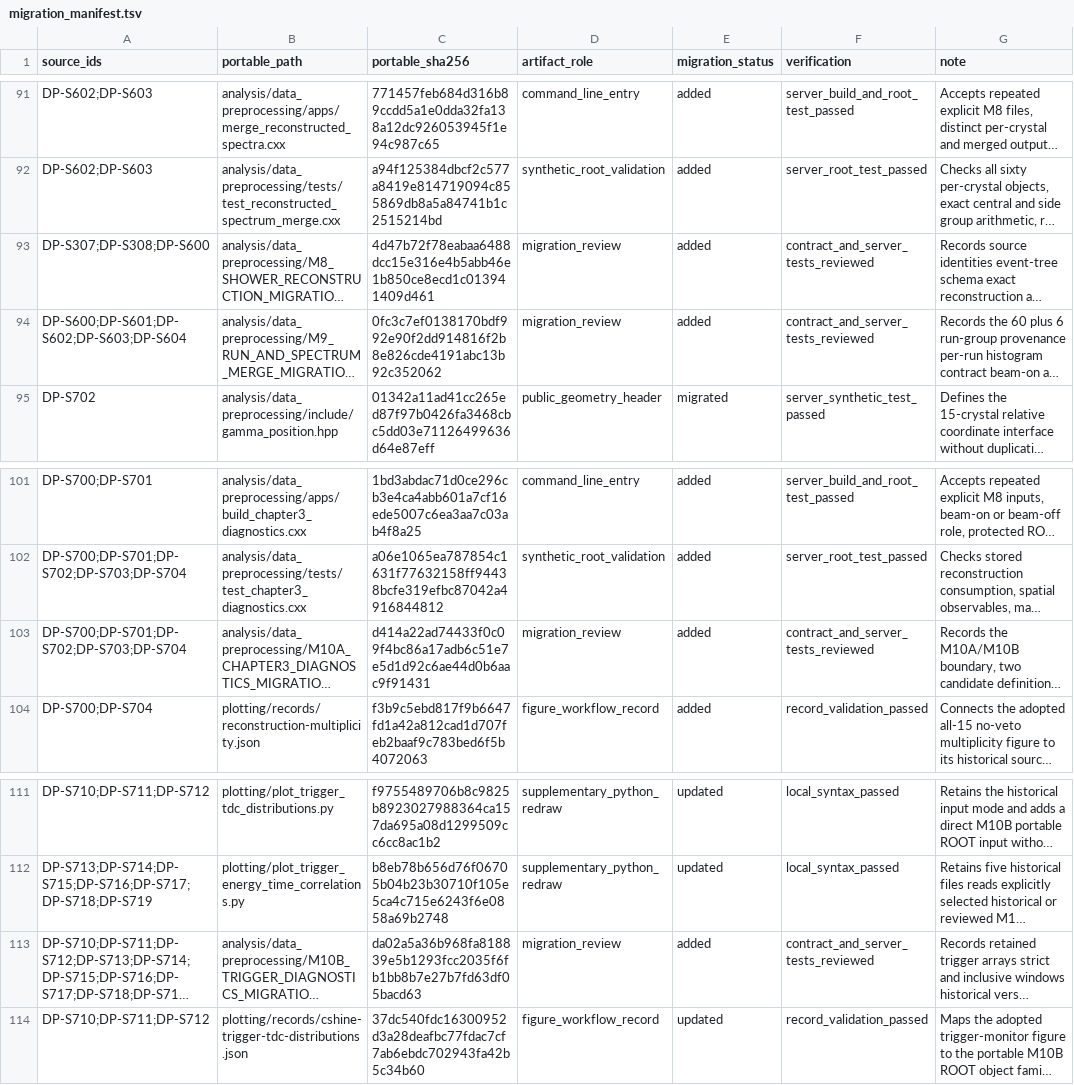
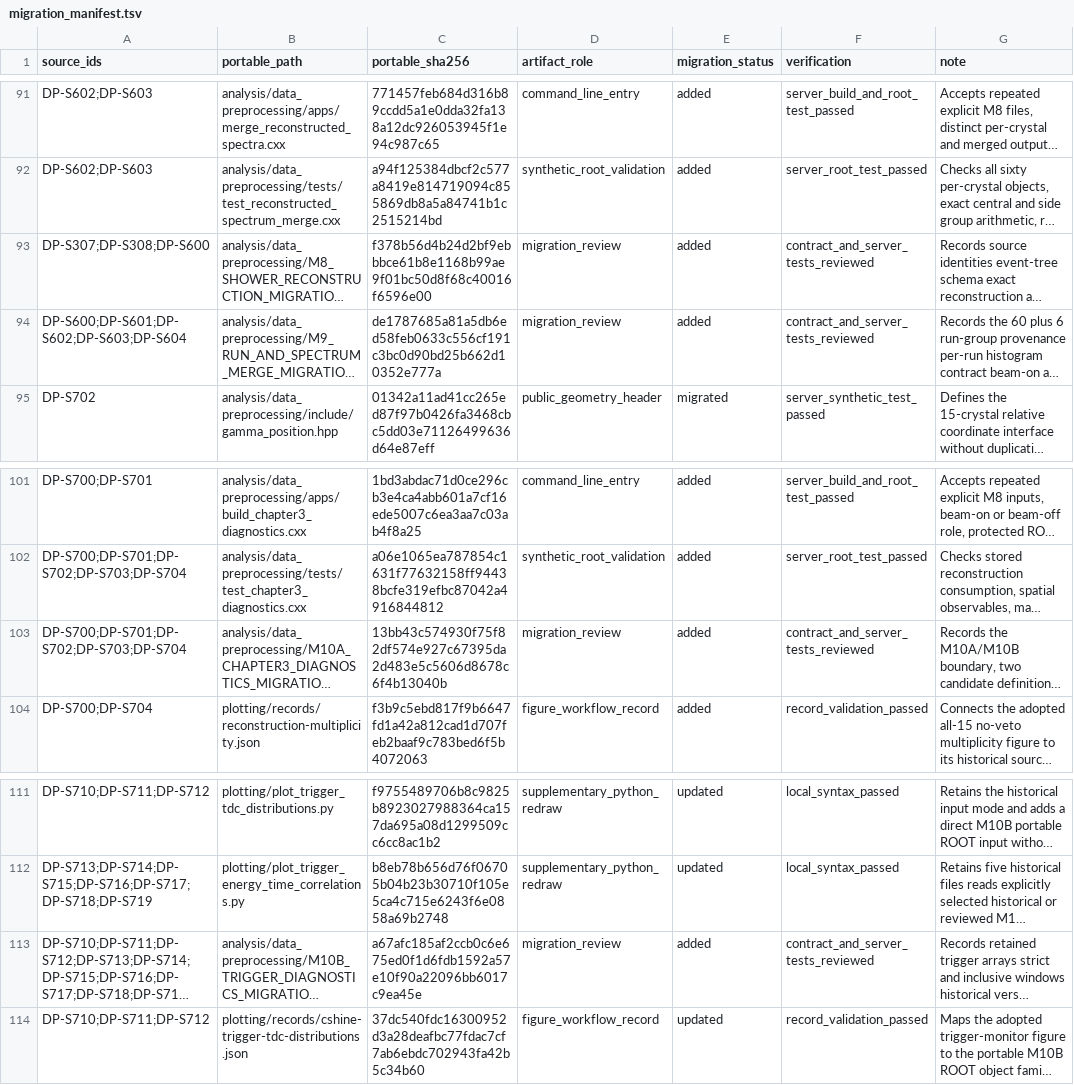
Before and after one commit to JunhuaiXu/cshine-snsn-gamma-spectrum-calibration, a TSV file: analysis/data_preprocessing/provenance/migration_manifest.tsv, drawn as a sheet; only a part is shown, gaps mark what is left out; long unchanged cells end in …; the diff covers the shown part only; the diff names each change by its address in the sheet, - before the commit and + after, or states it on an @@ line.

```diff
--- a/analysis/data_preprocessing/provenance/migration_manifest.tsv
+++ b/analysis/data_preprocessing/provenance/migration_manifest.tsv
-C93 (portable_sha256): 4d47b72f78eabaa6488dcc15e316e4b5abb46e1b850ce8ecd1c013941409d461
+C93 (portable_sha256): f378b56d4b24d2bf9ebbbce61b8e1168b99ae9f01bc50d8f68c40016f6596e00
-C94 (portable_sha256): 0fc3c7ef0138170bdf992e90f2dd914816f2b8e826cde4191abc13b92c352062
+C94 (portable_sha256): de1787685a81a5db6ed58feb0633c556cf191c3bc0d90bd25b662d10352e777a
-C103 (portable_sha256): d414a22ad74433f0c09f4bc86a17adb6c51e7e5d1d92c6ae44d0b6aac9f91431
+C103 (portable_sha256): 13bb43c574930f75f82df574e927c67395da2d483e5c5606d8678c6f4b13040b
-C113 (portable_sha256): da02a5a36b968fa818839e5b1293fcc2035f6fb1bb8b7e27b7fd63df05bacd63
+C113 (portable_sha256): a67afc185af2ccb0c6e675ed0f1d6fdb1592a57e10f90a22096bb6017c9ea45e
```
Also changed, not shown: 15 edited cells elsewhere in this file, 15 other files.
